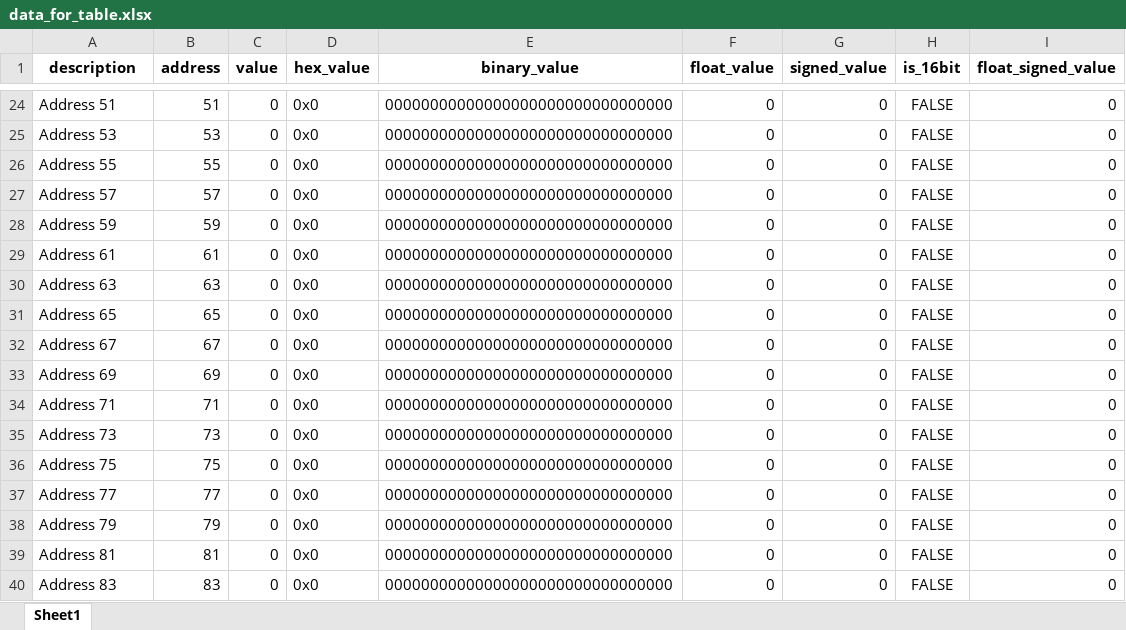
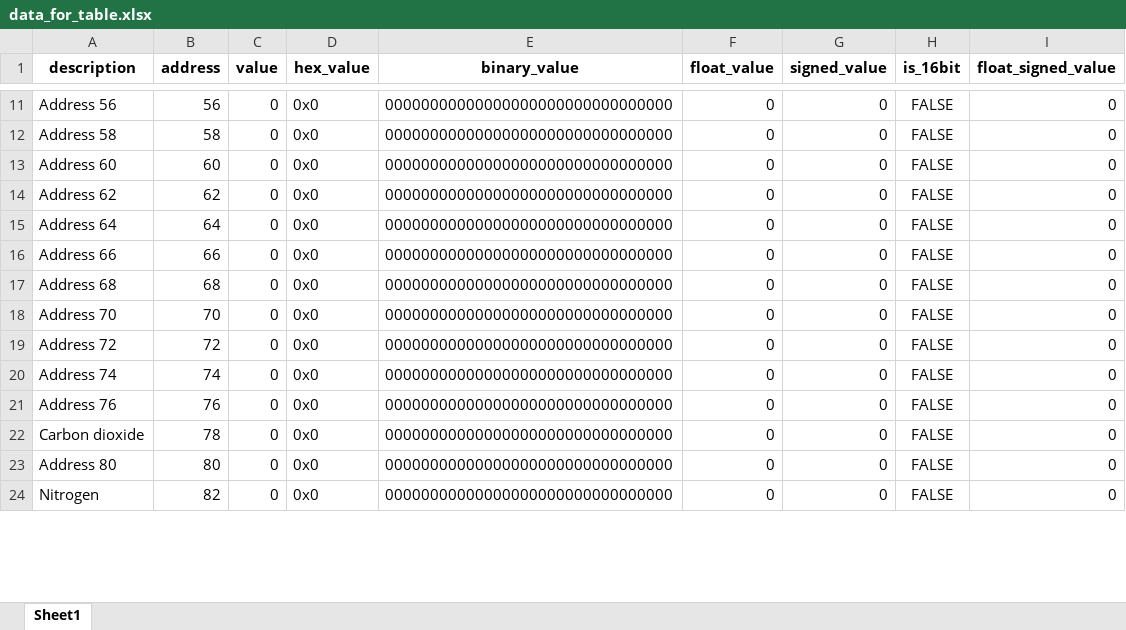
Before and after one commit to got2002/AMR_NEW, an Excel workbook: data_for_table.xlsx, sheet Sheet1, drawn as a sheet; only a part is shown, gaps mark what is left out; values as stored, in another font and other column widths than the file's, no borders; removed rows and columns are numbered as before the commit, all else as after; the diff covers the shown part only; the diff names each change by its address in the sheet, - before the commit and + after, or states it on an @@ line.

```diff
--- a/data_for_table.xlsx (sheet Sheet1)
+++ b/data_for_table.xlsx (sheet Sheet1)
-A11 (description): Address 51
+A11 (description): Address 56
-B11 (address): 51
+B11 (address): 56
-A12 (description): Address 53
+A12 (description): Address 58
-B12 (address): 53
+B12 (address): 58
-row 26: Address 55 | 55 | 0 | 0x0 | 00000000000000000000000000000000 | 0 | 0 | FALSE | 0
-row 27: Address 57 | 57 | 0 | 0x0 | 00000000000000000000000000000000 | 0 | 0 | FALSE | 0
-row 28: Address 59 | 59 | 0 | 0x0 | 00000000000000000000000000000000 | 0 | 0 | FALSE | 0
-A13 (description): Address 61
+A13 (description): Address 60
-B13 (address): 61
+B13 (address): 60
-A14 (description): Address 63
+A14 (description): Address 62
-B14 (address): 63
+B14 (address): 62
-A15 (description): Address 65
+A15 (description): Address 64
-B15 (address): 65
+B15 (address): 64
-A16 (description): Address 67
+A16 (description): Address 66
-B16 (address): 67
+B16 (address): 66
-A17 (description): Address 69
+A17 (description): Address 68
-B17 (address): 69
+B17 (address): 68
-A18 (description): Address 71
+A18 (description): Address 70
-B18 (address): 71
+B18 (address): 70
-A19 (description): Address 73
+A19 (description): Address 72
-B19 (address): 73
+B19 (address): 72
-A20 (description): Address 75
+A20 (description): Address 74
-B20 (address): 75
+B20 (address): 74
-A21 (description): Address 77
+A21 (description): Address 76
-B21 (address): 77
+B21 (address): 76
-A22 (description): Address 79
+A22 (description): Carbon dioxide
-B22 (address): 79
+B22 (address): 78
-A23 (description): Address 81
+A23 (description): Address 80
-B23 (address): 81
+B23 (address): 80
-A24 (description): Address 83
+A24 (description): Nitrogen
-B24 (address): 83
+B24 (address): 82
```
Also changed, not shown: 1 added row, 28 removed rows and 26 edited cells elsewhere in this sheet.
